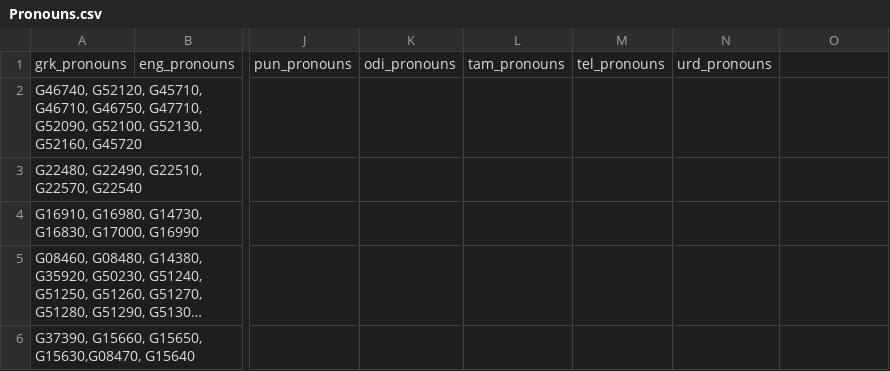
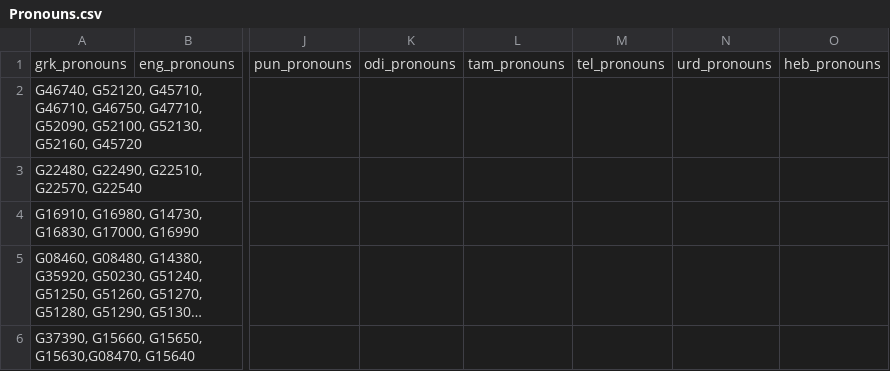
Before and after one commit to kavitharaju/AutoAligner, a CSV file: Resources/Pronouns.csv, drawn as a sheet; only a part is shown, gaps mark what is left out; long unchanged cells end in …; the diff names each change by its address in the sheet, - before the commit and + after, or states it on an @@ line.

```diff
--- a/Resources/Pronouns.csv
+++ b/Resources/Pronouns.csv
-O1: (empty)
+O1: heb_pronouns
```
Also changed, not shown: Resources/Names.csv, Resources/Stopwords.csv, 11 other files.
